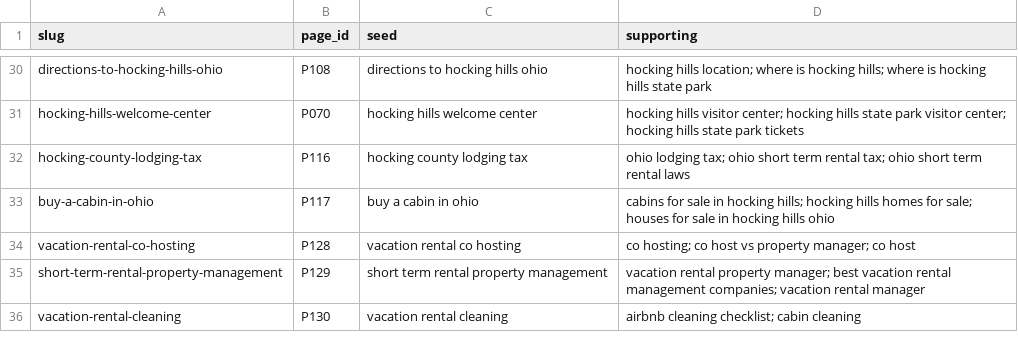
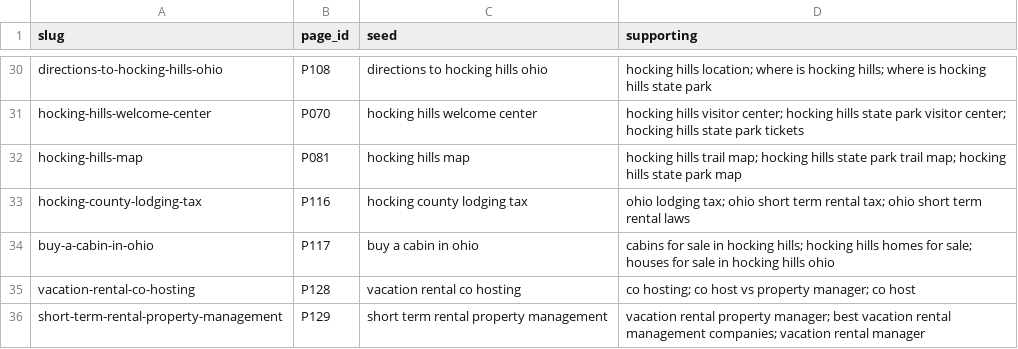
Before and after one commit to happyhockingstays/happy-hocking-site, a CSV file: docs/blog-seeds.csv, drawn as a sheet; only a part is shown, gaps mark what is left out; the shorter side is filled out with more unchanged rows.

```diff
--- a/docs/blog-seeds.csv
+++ b/docs/blog-seeds.csv
@@ -31,2 +31,3 @@ directions-to-hocking-hills-ohio,P108,directions to hocking hills ohio,hocking h
 hocking-hills-welcome-center,P070,hocking hills welcome center,hocking hills visitor center; hocking hills state park visitor center; hocking hills state park tickets
+hocking-hills-map,P081,hocking hills map,hocking hills trail map; hocking hills state park trail map; hocking hills state park map
 hocking-county-lodging-tax,P116,hocking county lodging tax,ohio lodging tax; ohio short term rental tax; ohio short term rental laws
```
Also changed, not shown: 4 other files.
